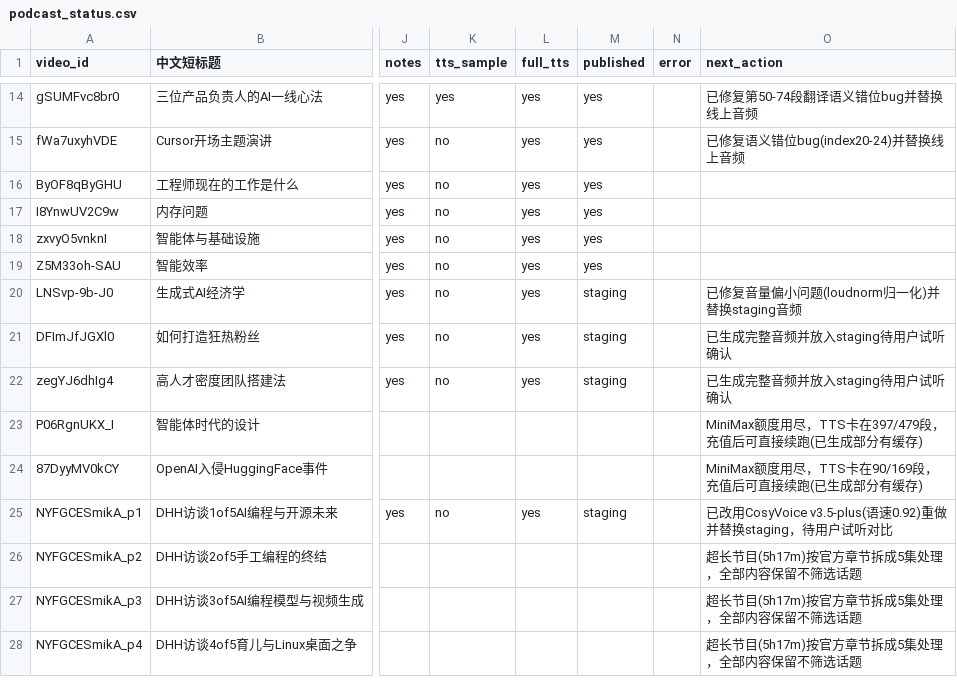
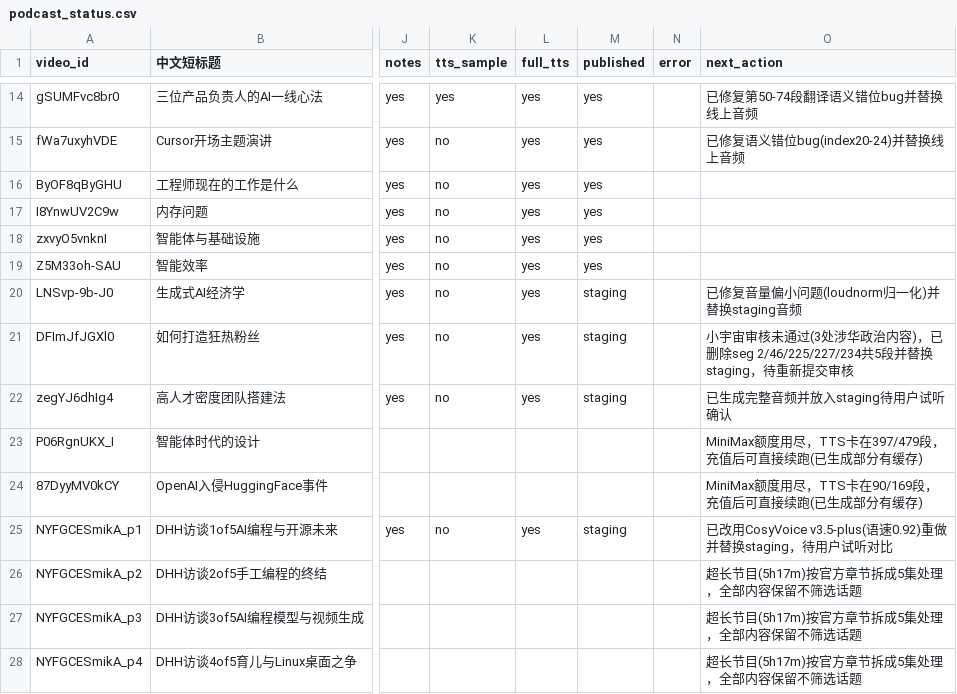
Before and after one commit to mango666ai/podcast-translator, a CSV file: podcast_status.csv, drawn as a sheet; only a part is shown, gaps mark what is left out; the diff names each change by its address in the sheet, - before the commit and + after, or states it on an @@ line.

```diff
--- a/podcast_status.csv
+++ b/podcast_status.csv
-O21 (next_action): 已生成完整音频并放入staging待用户试听确认
+O21 (next_action): 小宇宙审核未通过(3处涉华政治内容)，已删除seg 2/46/225/227/234共5段并替换staging，待重新提交审核
```
Also changed, not shown: 3 other files.
